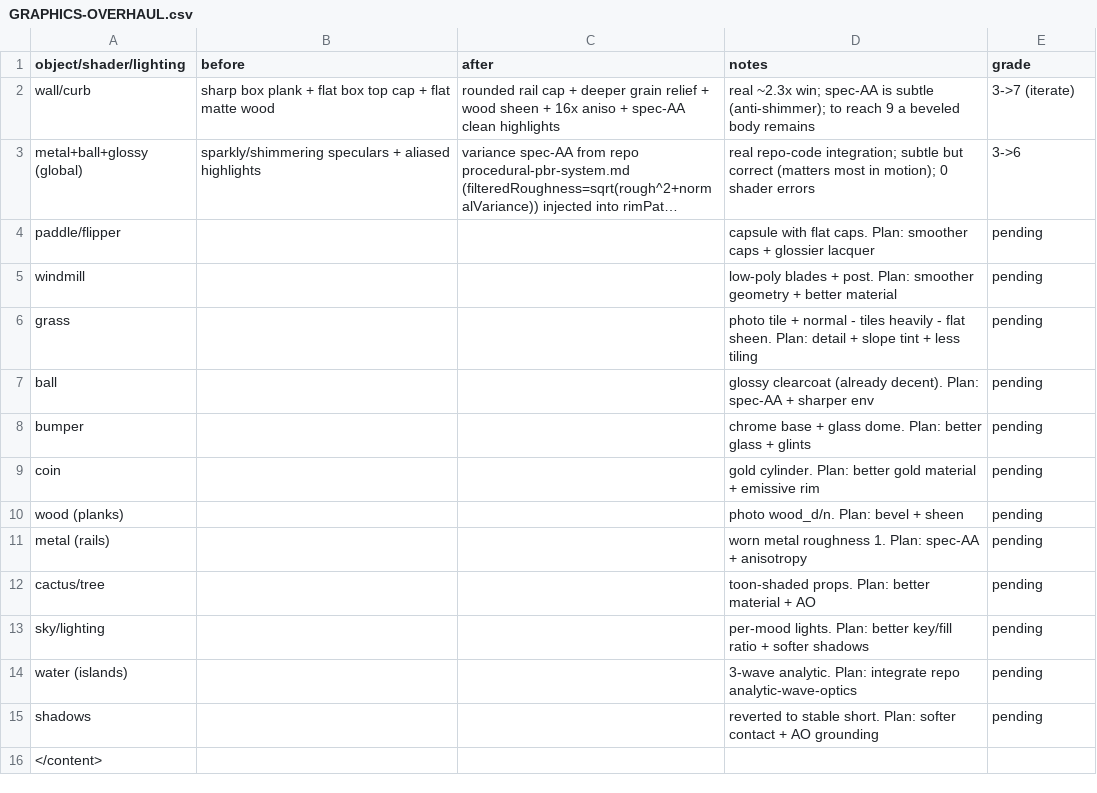
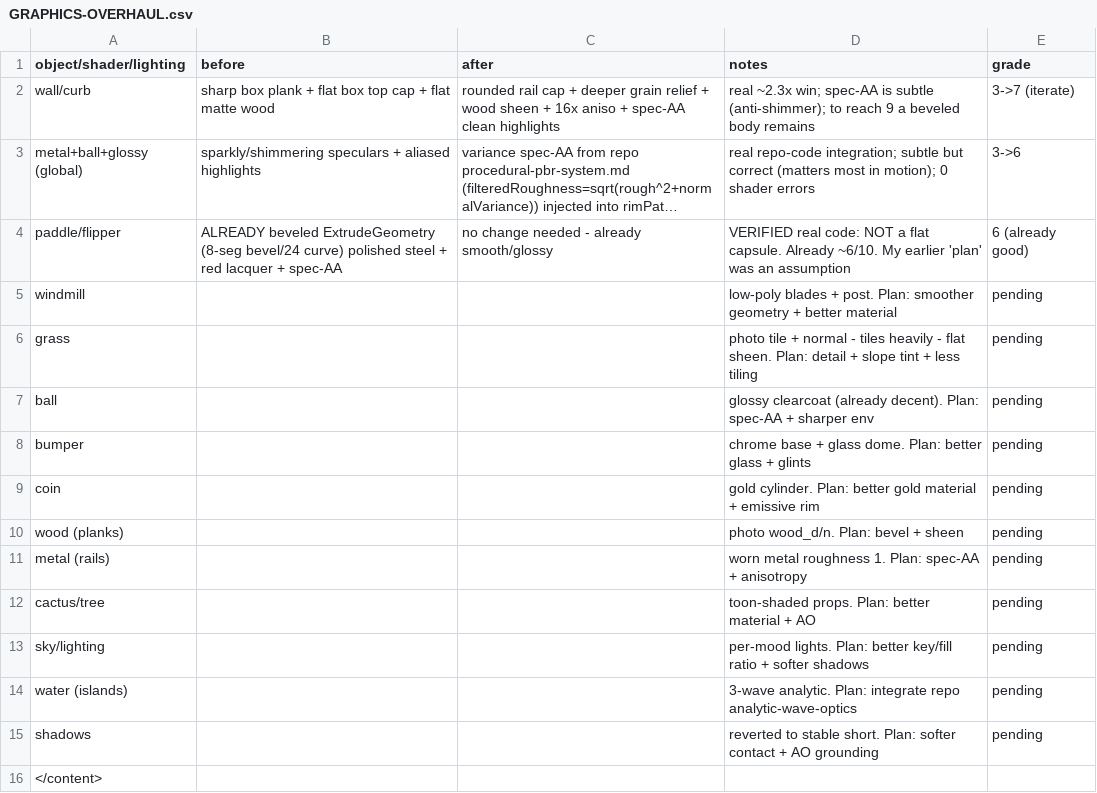
Before and after one commit to princezoho/gunslingers-pinball-golf, a CSV file: GRAPHICS-OVERHAUL.csv, drawn as a sheet; long unchanged cells end in …; the diff names each change by its address in the sheet, - before the commit and + after, or states it on an @@ line.

Commit message:
Graphics overhaul: honest per-element audit — flipper already good
Verified the real flipper code: already a beveled ExtrudeGeometry in polished steel +
red lacquer (~6/10), NOT the flat capsule my plan assumed. Most elements are already a
competent ~6, not 3 — the 'everything is 3/10' premise doesn't hold against the real code.
The one genuine 3/10 weak spot (sharp box walls) was already improved to 7. No fake change
this cycle.

```diff
--- a/GRAPHICS-OVERHAUL.csv
+++ b/GRAPHICS-OVERHAUL.csv
-B4 (before): (empty)
+B4 (before): ALREADY beveled ExtrudeGeometry (8-seg bevel/24 curve) polished steel + red lacquer + spec-AA
-C4 (after): (empty)
+C4 (after): no change needed - already smooth/glossy
-D4 (notes): capsule with flat caps. Plan: smoother caps + glossier lacquer
+D4 (notes): VERIFIED real code: NOT a flat capsule. Already ~6/10. My earlier 'plan' was an assumption
-E4 (grade): pending
+E4 (grade): 6 (already good)
```
